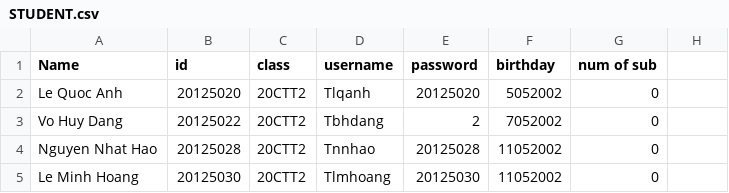
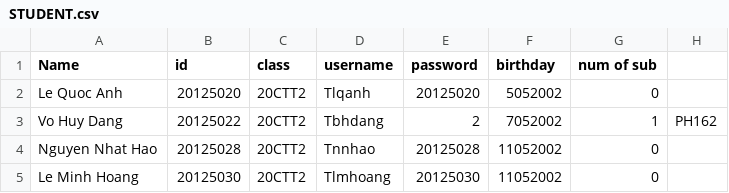
Before and after one commit to htrbao/cs162_temporary, a CSV file: Project_temporary/Project_temporary/STUDENT.csv, drawn as a sheet; only a part is shown.

Commit message:
add course to updateStudent

```diff
--- a/Project_temporary/Project_temporary/STUDENT.csv
+++ b/Project_temporary/Project_temporary/STUDENT.csv
@@ -2,3 +2,3 @@ Name,id,class,username,password,birthday,num of sub
 Le Quoc Anh,20125020,20CTT2,Tlqanh,20125020,5052002,0
-Vo Huy Dang,20125022,20CTT2,Tbhdang,2,7052002,0
+Vo Huy Dang,20125022,20CTT2,Tbhdang,2,7052002,1,PH162
 Nguyen Nhat Hao,20125028,20CTT2,Tnnhao,20125028,11052002,0
```
Also changed, not shown: 4 other files.
